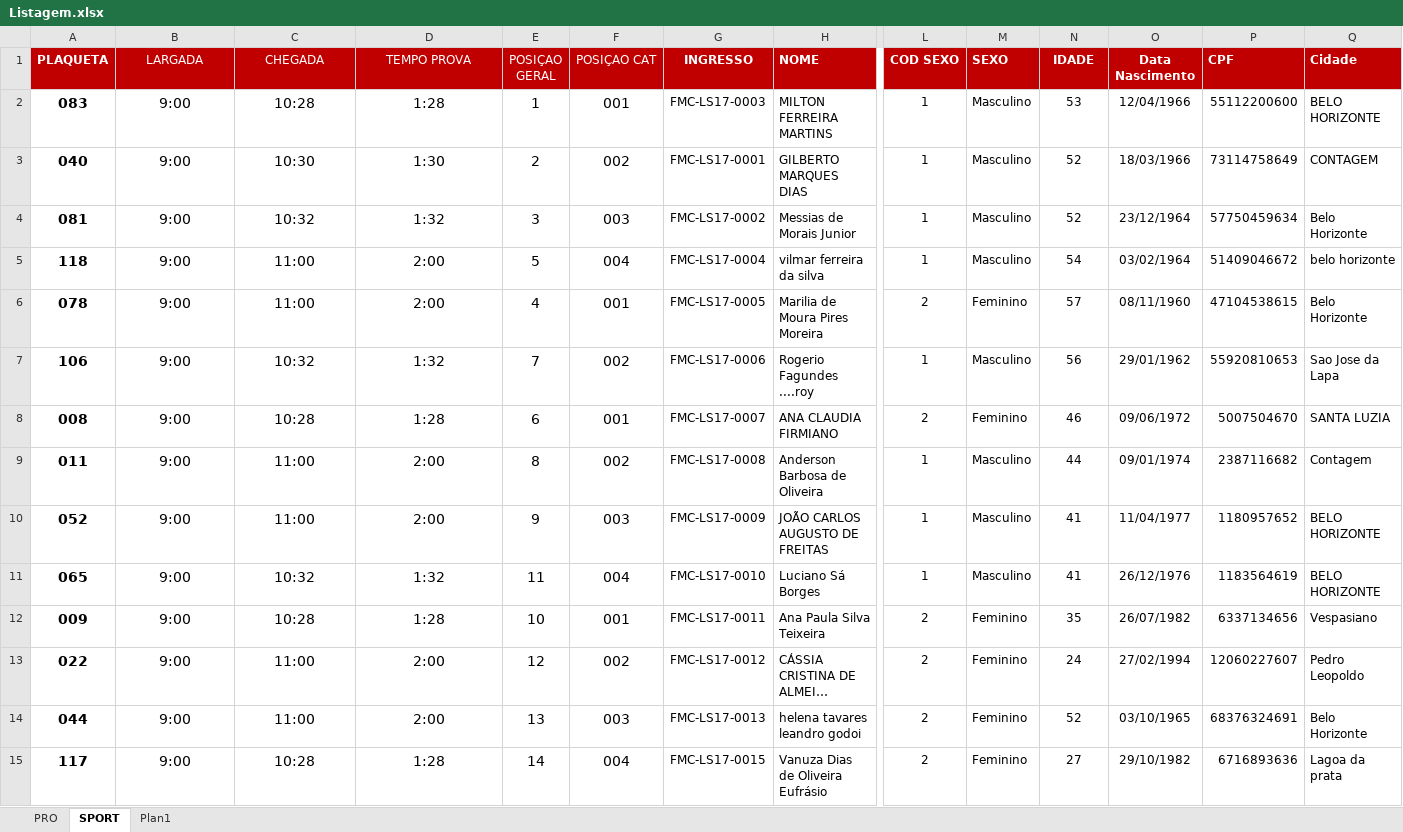
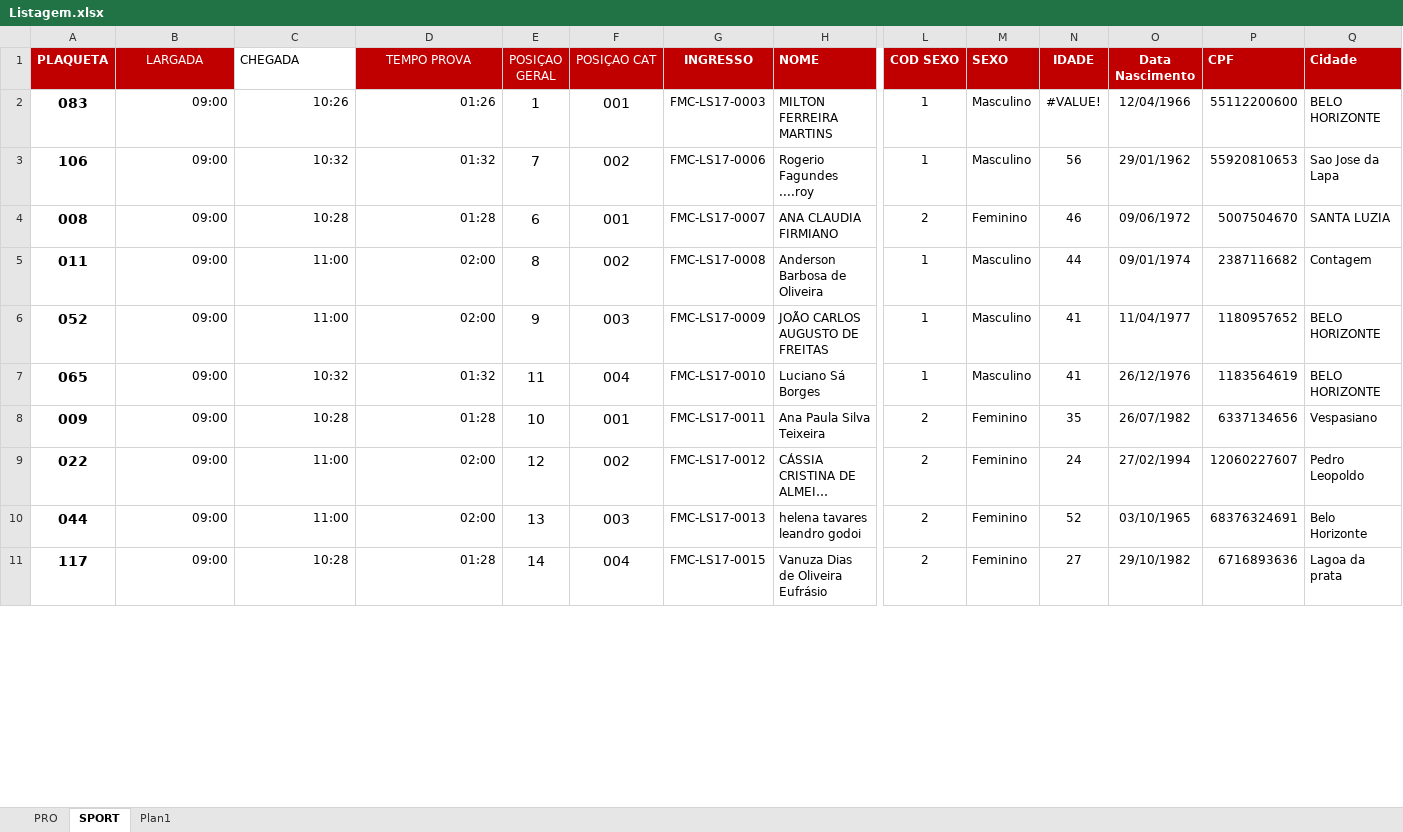
Before and after one commit to jrobertolima/xmountain, an Excel workbook: db/Listagem.xlsx, sheet SPORT, drawn as a sheet; only a part is shown, gaps mark what is left out; long unchanged cells end in …; values as stored, in another font and other column widths than the file's, no borders; removed rows and columns are numbered as before the commit, all else as after; rows hold the shown columns only; the diff covers the shown part only; the diff names each change by its address in the sheet, - before the commit and + after, or states it on an @@ line.

Commit message:
Adding categories table

```diff
--- a/db/Listagem.xlsx (sheet SPORT)
+++ b/db/Listagem.xlsx (sheet SPORT)
@@ C1 fill: #C00000 → none, text colour: #FFFFFF → black, alignment: center → left @@
-B2 (LARGADA): 9:00
+B2 (LARGADA): 09:00
@@ B2:D2 text size: smaller, alignment: center → right @@
-C2 (CHEGADA): 10:28
+C2 (CHEGADA): 10:26
-D2 (TEMPO PROVA): 1:28
+D2 (TEMPO PROVA): 01:26
-N2 (IDADE): 53
+N2 (IDADE): #VALUE!
-row 3: 040 | 9:00 | 10:30 | 1:30 | 2 | 002 | FMC-LS17-0001 | GILBERTO MARQUES DIAS | 1 | Masculino | 52 | 18/03/1966 | 73114758649 | CONTAGEM
-row 4: 081 | 9:00 | 10:32 | 1:32 | 3 | 003 | FMC-LS17-0002 | Messias de Morais Junior | 1 | Masculino | 52 | 23/12/1964 | 57750459634 | Belo Horizonte
-row 5: 118 | 9:00 | 11:00 | 2:00 | 5 | 004 | FMC-LS17-0004 | vilmar ferreira da silva | 1 | Masculino | 54 | 03/02/1964 | 51409046672 | belo horizonte
-row 6: 078 | 9:00 | 11:00 | 2:00 | 4 | 001 | FMC-LS17-0005 | Marilia de Moura Pires Moreira | 2 | Feminino | 57 | 08/11/1960 | 47104538615 | Belo Horizonte
-B3:B11 (LARGADA): 9:00
+B3:B11 (LARGADA): 09:00
@@ B3:D11 text size: smaller, alignment: center → right @@
-D3 (TEMPO PROVA): 1:32
+D3 (TEMPO PROVA): 01:32
-D4 (TEMPO PROVA): 1:28
+D4 (TEMPO PROVA): 01:28
-D5:D6 (TEMPO PROVA): 2:00
+D5:D6 (TEMPO PROVA): 02:00
-D7 (TEMPO PROVA): 1:32
+D7 (TEMPO PROVA): 01:32
-D8 (TEMPO PROVA): 1:28
+D8 (TEMPO PROVA): 01:28
-D9:D10 (TEMPO PROVA): 2:00
+D9:D10 (TEMPO PROVA): 02:00
-D11 (TEMPO PROVA): 1:28
+D11 (TEMPO PROVA): 01:28
```
Also changed, not shown: 98 edited cells and cell formats elsewhere in this sheet, sheet PRO, formulas that keep their value, 4 other files.
